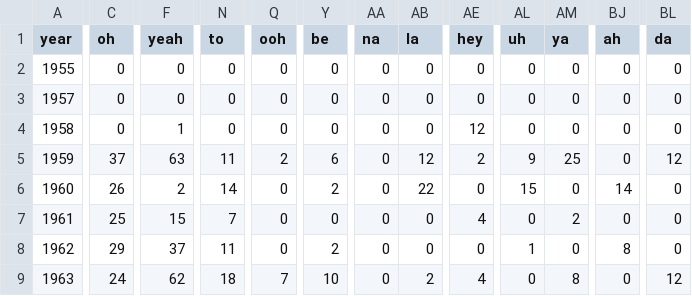
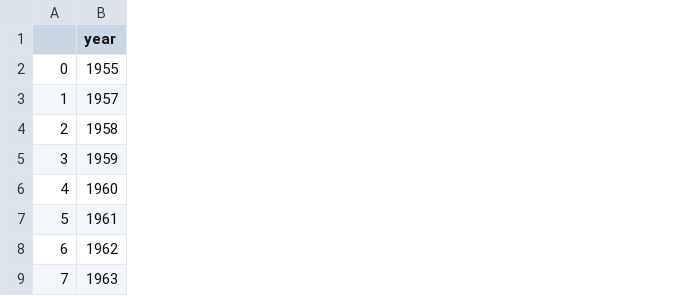
Before and after one commit to gkao25/dsc106-project3, a CSV file: data/processed_data.csv, drawn as a sheet; only a part is shown, gaps mark what is left out; removed rows and columns are numbered as before the commit, all else as after; the diff covers the shown part only; the diff names each change by its address in the sheet, - before the commit and + after, or states it on an @@ line.

```diff
--- a/data/processed_data.csv
+++ b/data/processed_data.csv
+column A, rows 2-9: 0 | 1 | 2 | 3 | 4 | 5 | 6 | 7
-column C (oh), rows 2-9: 0 | 0 | 0 | 37 | 26 | 25 | 29 | 24
-column F (yeah), rows 2-9: 0 | 0 | 1 | 63 | 2 | 15 | 37 | 62
-column N (to), rows 2-9: 0 | 0 | 0 | 11 | 14 | 7 | 11 | 18
-column Q (ooh), rows 2-9: 0 | 0 | 0 | 2 | 0 | 0 | 0 | 7
-column Y (be), rows 2-9: 0 | 0 | 0 | 6 | 2 | 0 | 2 | 10
-column AA (na), rows 2-9: all 0
-column AB (la), rows 2-9: 0 | 0 | 0 | 12 | 22 | 0 | 0 | 2
-column AE (hey), rows 2-9: 0 | 0 | 12 | 2 | 0 | 4 | 0 | 4
-column AL (uh), rows 2-9: 0 | 0 | 0 | 9 | 15 | 0 | 1 | 0
-column AM (ya), rows 2-9: 0 | 0 | 0 | 25 | 0 | 2 | 0 | 8
-column BJ (ah), rows 2-9: 0 | 0 | 0 | 0 | 14 | 0 | 8 | 0
-column BL (da), rows 2-9: 0 | 0 | 0 | 12 | 0 | 0 | 0 | 12
```
Also changed, not shown: 16 added columns and 4 removed columns elsewhere in this file, data/stacked_data.csv, 2 other files.
